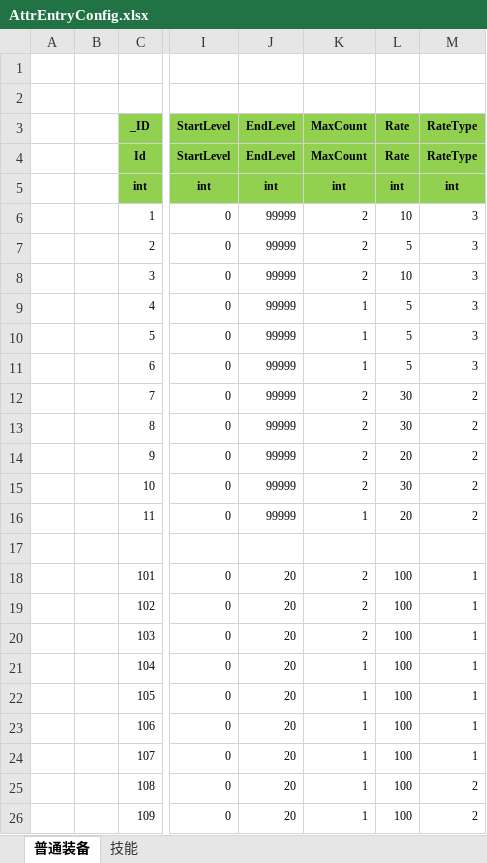
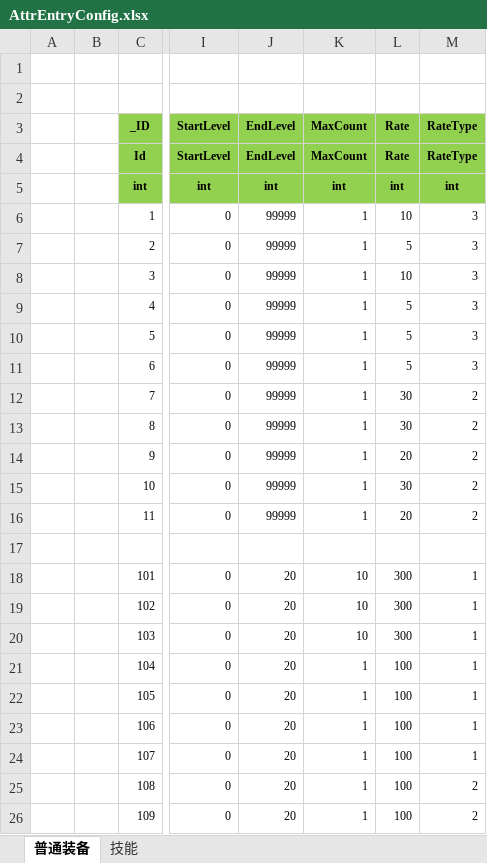
Before and after one commit to wokanjianyang/legend2, an Excel workbook: Excel/AttrEntryConfig.xlsx, sheet 普通装备, drawn as a sheet; only a part is shown, gaps mark what is left out; values as stored, in another font and other column widths than the file's, no borders; the diff covers the shown part only; the diff names each change by its address in the sheet, - before the commit and + after, or states it on an @@ line.

```diff
--- a/Excel/AttrEntryConfig.xlsx (sheet 普通装备)
+++ b/Excel/AttrEntryConfig.xlsx (sheet 普通装备)
-K6:K8 (MaxCount): 2
+K6:K8 (MaxCount): 1
-K12:K15 (MaxCount): 2
+K12:K15 (MaxCount): 1
-K18:K20 (MaxCount): 2
+K18:K20 (MaxCount): 10
-L18:L20 (Rate): 100
+L18:L20 (Rate): 300
```
Also changed, not shown: 24 edited cells elsewhere in this sheet, 3 other files.
